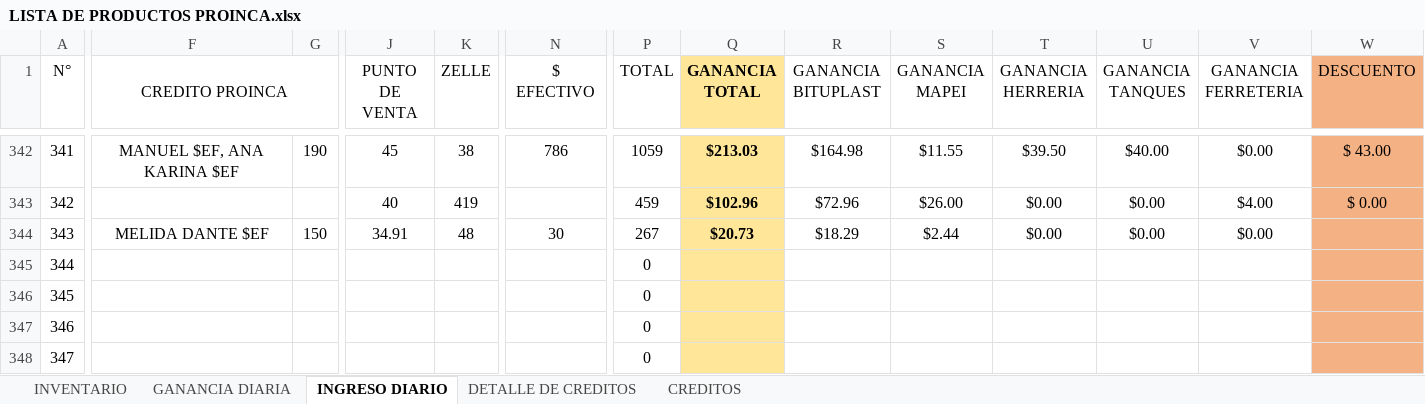
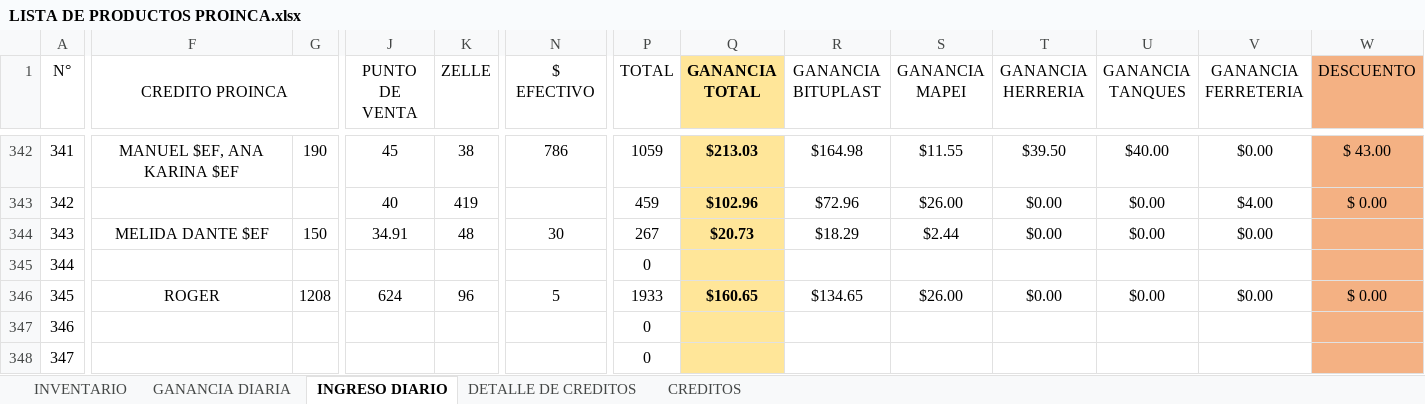
Before and after one commit to JPuente25/Proinca, an Excel workbook: LISTA DE PRODUCTOS PROINCA.xlsx, sheet INGRESO DIARIO, drawn as a sheet; only a part is shown, gaps mark what is left out; values as stored, in another font and other column widths than the file's, no borders; the diff names each change by its address in the sheet, - before the commit and + after, or states it on an @@ line.

```diff
--- a/LISTA DE PRODUCTOS PROINCA.xlsx (sheet INGRESO DIARIO)
+++ b/LISTA DE PRODUCTOS PROINCA.xlsx (sheet INGRESO DIARIO)
-F346 (CREDITO PROINCA): (empty)
+F346 (CREDITO PROINCA): ROGER
-G346: (empty)
+G346: 1208
-J346 (PUNTO DE VENTA): (empty)
+J346 (PUNTO DE VENTA): 624
-K346 (ZELLE): (empty)
+K346 (ZELLE): 96
-N346 ($ EFECTIVO): (empty)
+N346 ($ EFECTIVO): 5
-P346 (TOTAL): 0
+P346 (TOTAL): 1933
-Q346 (GANANCIA TOTAL): (empty)
+Q346 (GANANCIA TOTAL): $160.65
-R346 (GANANCIA BITUPLAST): (empty)
+R346 (GANANCIA BITUPLAST): $134.65
-S346 (GANANCIA MAPEI): (empty)
+S346 (GANANCIA MAPEI): $26.00
-T346 (GANANCIA HERRERIA): (empty)
+T346 (GANANCIA HERRERIA): $0.00
-U346 (GANANCIA TANQUES): (empty)
+U346 (GANANCIA TANQUES): $0.00
-V346 (GANANCIA FERRETERIA): (empty)
+V346 (GANANCIA FERRETERIA): $0.00
-W346 (DESCUENTO): (empty)
+W346 (DESCUENTO): $ 0.00
```
Also changed, not shown: sheet GANANCIA DIARIA, sheet DETALLE DE CREDITOS, sheet CREDITOS.
